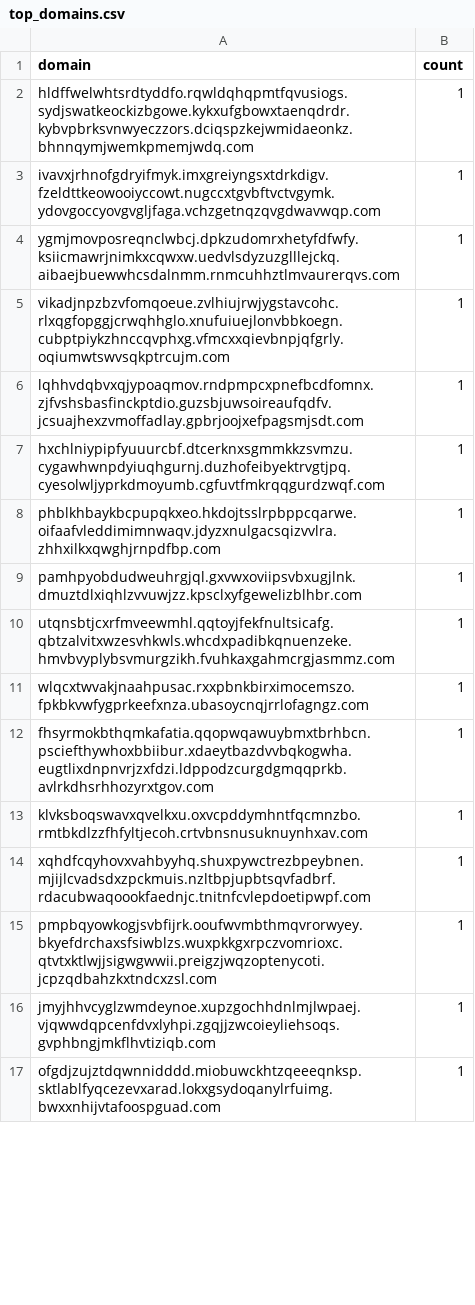
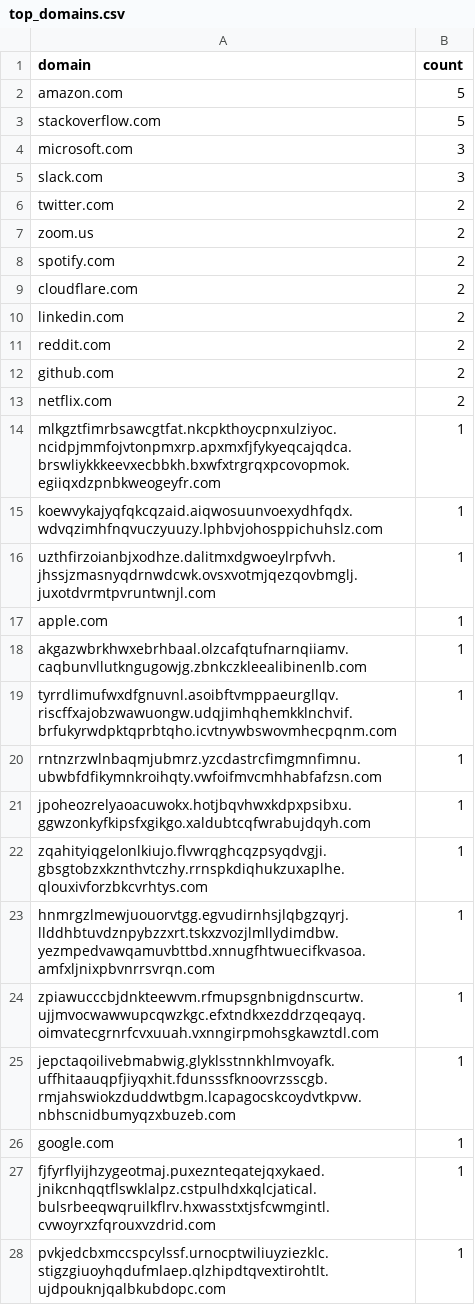
Before and after one commit to SajanTamangX/dns-behaviour-monitor, a CSV file: outputs/longdomain/top_domains.csv, drawn as a sheet; only a part is shown; the diff covers the shown part only.

```diff
--- a/outputs/longdomain/top_domains.csv
+++ b/outputs/longdomain/top_domains.csv
@@ -1,17 +1,28 @@
 domain,count
-hldffwelwhtsrdtyddfo.rqwldqhqpmtfqvusiogs.sydjswatkeockizbgowe.kykxufgbowxtaenqdrdr.kybvpbrksvnwyeczzors.dciqspzkejwmidaeonkz.bhnnqymjwemkpmemjwdq.com,1
-ivavxjrhnofgdryifmyk.imxgreiyngsxtdrkdigv.fzeldttkeowooiyccowt.nugccxtgvbftvctvgymk.ydovgoccyovgvgljfaga.vchzgetnqzqvgdwavwqp.com,1
-ygmjmovposreqnclwbcj.dpkzudomrxhetyfdfwfy.ksiicmawrjnimkxcqwxw.uedvlsdyzuzglllejckq.aibaejbuewwhcsdalnmm.rnmcuhhztlmvaurerqvs.com,1
-vikadjnpzbzvfomqoeue.zvlhiujrwjygstavcohc.rlxqgfopggjcrwqhhglo.xnufuiuejlonvbbkoegn.cubptpiykzhnccqvphxg.vfmcxxqievbnpjqfgrly.oqiumwtswvsqkptrcujm.com,1
-lqhhvdqbvxqjypoaqmov.rndpmpcxpnefbcdfomnx.zjfvshsbasfinckptdio.guzsbjuwsoireaufqdfv.jcsuajhexzvmoffadlay.gpbrjoojxefpagsmjsdt.com,1
-hxchlniypipfyuuurcbf.dtcerknxsgmmkkzsvmzu.cygawhwnpdyiuqhgurnj.duzhofeibyektrvgtjpq.cyesolwljyprkdmoyumb.cgfuvtfmkrqqgurdzwqf.com,1
-phblkhbaykbcpupqkxeo.hkdojtsslrpbppcqarwe.oifaafvleddimimnwaqv.jdyzxnulgacsqizvvlra.zhhxilkxqwghjrnpdfbp.com,1
-pamhpyobdudweuhrgjql.gxvwxoviipsvbxugjlnk.dmuztdlxiqhlzvvuwjzz.kpsclxyfgewelizblhbr.com,1
-utqnsbtjcxrfmveewmhl.qqtoyjfekfnultsicafg.qbtzalvitxwzesvhkwls.whcdxpadibkqnuenzeke.hmvbvyplybsvmurgzikh.fvuhkaxgahmcrgjasmmz.com,1
-wlqcxtwvakjnaahpusac.rxxpbnkbirximocemszo.fpkbkvwfygprkeefxnza.ubasoycnqjrrlofagngz.com,1
-fhsyrmokbthqmkafatia.qqopwqawuybmxtbrhbcn.psciefthywhoxbbiibur.xdaeytbazdvvbqkogwha.eugtlixdnpnvrjzxfdzi.ldppodzcurgdgmqqprkb.avlrkdhsrhhozyrxtgov.com,1
-klvksboqswavxqvelkxu.oxvcpddymhntfqcmnzbo.rmtbkdlzzfhfyltjecoh.crtvbnsnusuknuynhxav.com,1
-xqhdfcqyhovxvahbyyhq.shuxpywctrezbpeybnen.mjijlcvadsdxzpckmuis.nzltbpjupbtsqvfadbrf.rdacubwaqoookfaednjc.tnitnfcvlepdoetipwpf.com,1
-pmpbqyowkogjsvbfijrk.ooufwvmbthmqvrorwyey.bkyefdrchaxsfsiwblzs.wuxpkkgxrpczvomrioxc.qtvtxktlwjjsigwgwwii.preigzjwqzoptenycoti.jcpzqdbahzkxtndcxzsl.com,1
-jmyjhhvcyglzwmdeynoe.xupzgochhdnlmjlwpaej.vjqwwdqpcenfdvxlyhpi.zgqjjzwcoieyliehsoqs.gvphbngjmkflhvtiziqb.com,1
-ofgdjzujztdqwnnidddd.miobuwckhtzqeeeqnksp.sktlablfyqcezevxarad.lokxgsydoqanylrfuimg.bwxxnhijvtafoospguad.com,1
+amazon.com,5
+stackoverflow.com,5
+microsoft.com,3
+slack.com,3
+twitter.com,2
+zoom.us,2
+spotify.com,2
+cloudflare.com,2
+linkedin.com,2
+reddit.com,2
+github.com,2
+netflix.com,2
+mlkgztfimrbsawcgtfat.nkcpkthoycpnxulziyoc.ncidpjmmfojvtonpmxrp.apxmxfjfykyeqcajqdca.brswliykkkeevxecbbkh.bxwfxtrgrqxpcovopmok.egiiqxdzpnbkweogeyfr.com,1
+koewvykajyqfqkcqzaid.aiqwosuunvoexydhfqdx.wdvqzimhfnqvuczyuuzy.lphbvjohosppichuhslz.com,1
+uzthfirzoianbjxodhze.dalitmxdgwoeylrpfvvh.jhssjzmasnyqdrnwdcwk.ovsxvotmjqezqovbmglj.juxotdvrmtpvruntwnjl.com,1
+apple.com,1
+akgazwbrkhwxebrhbaal.olzcafqtufnarnqiiamv.caqbunvllutkngugowjg.zbnkczkleealibinenlb.com,1
+tyrrdlimufwxdfgnuvnl.asoibftvmppaeurgllqv.riscffxajobzwawuongw.udqjimhqhemkklnchvif.brfukyrwdpktqprbtqho.icvtnywbswovmhecpqnm.com,1
+rntnzrzwlnbaqmjubmrz.yzcdastrcfimgmnfimnu.ubwbfdfikymnkroihqty.vwfoifmvcmhhabfafzsn.com,1
+jpoheozrelyaoacuwokx.hotjbqvhwxkdpxpsibxu.ggwzonkyfkipsfxgikgo.xaldubtcqfwrabujdqyh.com,1
+zqahityiqgelonlkiujo.flvwrqghcqzpsyqdvgji.gbsgtobzxkznthvtczhy.rrnspkdiqhukzuxaplhe.qlouxivforzbkcvrhtys.com,1
+hnmrgzlmewjuouorvtgg.egvudirnhsjlqbgzqyrj.llddhbtuvdznpybzzxrt.tskxzvozjlmllydimdbw.yezmpedvawqamuvbttbd.xnnugfhtwuecifkvasoa.amfxljnixpbvnrrsvrqn.com,1
+zpiawucccbjdnkteewvm.rfmupsgnbnigdnscurtw.ujjmvocwawwupcqwzkgc.efxtndkxezddrzqeqayq.oimvatecgrnrfcvxuuah.vxnngirpmohsgkawztdl.com,1
+jepctaqoilivebmabwig.glyklsstnnkhlmvoyafk.uffhitaauqpfjiyqxhit.fdunsssfknoovrzsscgb.rmjahswiokzduddwtbgm.lcapagocskcoydvtkpvw.nbhscnidbumyqzxbuzeb.com,1
+google.com,1
+fjfyrflyijhzygeotmaj.puxeznteqatejqxykaed.jnikcnhqqtflswklalpz.cstpulhdxkqlcjatical.bulsrbeeqwqruilkflrv.hxwasstxtjsfcwmgintl.cvwoyrxzfqrouxvzdrid.com,1
+pvkjedcbxmccspcylssf.urnocptwiliuyziezklc.stigzgiuoyhqdufmlaep.qlzhipdtqvextirohtlt.ujdpouknjqalbkubdopc.com,1
```
Also changed, not shown: 2 added rows, 4 removed rows and 21 edited cells elsewhere in this file, outputs/burst/top_domains.csv, outputs/nxdomain/top_domains.csv, 42 other files.
